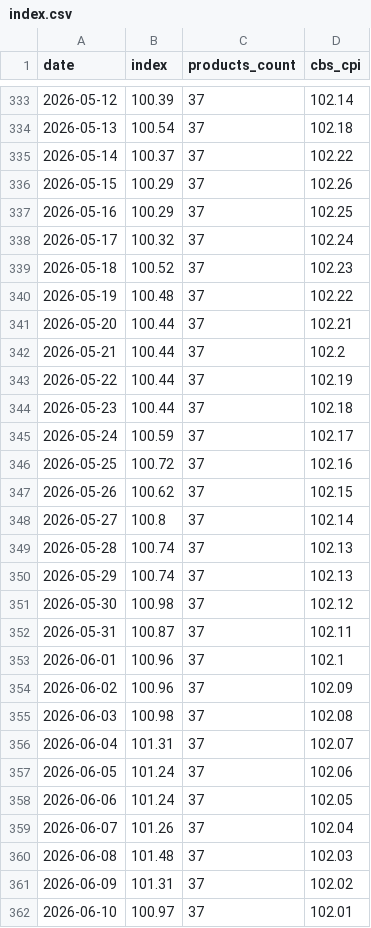
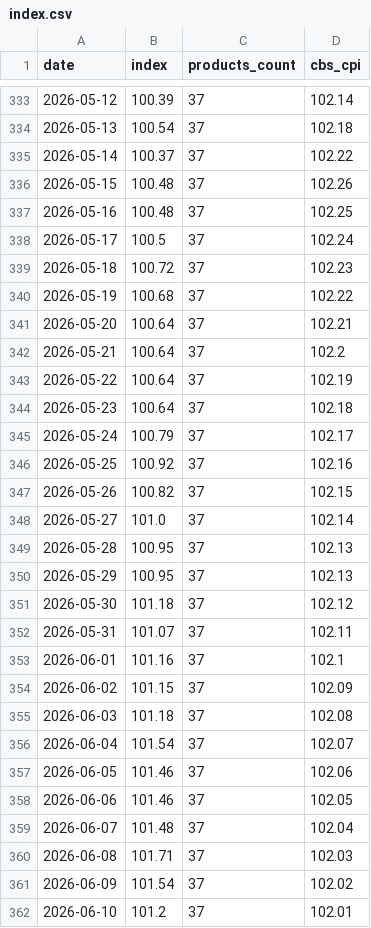
Before and after one commit to samueldratwa-TG/tsarchan-web, a CSV file: public/data/index.csv, drawn as a sheet; only a part is shown, gaps mark what is left out; the diff covers the shown part only.

```diff
--- a/public/data/index.csv
+++ b/public/data/index.csv
@@ -335,28 +335,28 @@
 2026-05-14,100.37,37,102.22
-2026-05-15,100.29,37,102.26
-2026-05-16,100.29,37,102.25
-2026-05-17,100.32,37,102.24
-2026-05-18,100.52,37,102.23
-2026-05-19,100.48,37,102.22
-2026-05-20,100.44,37,102.21
-2026-05-21,100.44,37,102.2
-2026-05-22,100.44,37,102.19
-2026-05-23,100.44,37,102.18
-2026-05-24,100.59,37,102.17
-2026-05-25,100.72,37,102.16
-2026-05-26,100.62,37,102.15
-2026-05-27,100.8,37,102.14
-2026-05-28,100.74,37,102.13
-2026-05-29,100.74,37,102.13
-2026-05-30,100.98,37,102.12
-2026-05-31,100.87,37,102.11
-2026-06-01,100.96,37,102.1
-2026-06-02,100.96,37,102.09
-2026-06-03,100.98,37,102.08
-2026-06-04,101.31,37,102.07
-2026-06-05,101.24,37,102.06
-2026-06-06,101.24,37,102.05
-2026-06-07,101.26,37,102.04
-2026-06-08,101.48,37,102.03
-2026-06-09,101.31,37,102.02
-2026-06-10,100.97,37,102.01
+2026-05-15,100.48,37,102.26
+2026-05-16,100.48,37,102.25
+2026-05-17,100.5,37,102.24
+2026-05-18,100.72,37,102.23
+2026-05-19,100.68,37,102.22
+2026-05-20,100.64,37,102.21
+2026-05-21,100.64,37,102.2
+2026-05-22,100.64,37,102.19
+2026-05-23,100.64,37,102.18
+2026-05-24,100.79,37,102.17
+2026-05-25,100.92,37,102.16
+2026-05-26,100.82,37,102.15
+2026-05-27,101.0,37,102.14
+2026-05-28,100.95,37,102.13
+2026-05-29,100.95,37,102.13
+2026-05-30,101.18,37,102.12
+2026-05-31,101.07,37,102.11
+2026-06-01,101.16,37,102.1
+2026-06-02,101.15,37,102.09
+2026-06-03,101.18,37,102.08
+2026-06-04,101.54,37,102.07
+2026-06-05,101.46,37,102.06
+2026-06-06,101.46,37,102.05
+2026-06-07,101.48,37,102.04
+2026-06-08,101.71,37,102.03
+2026-06-09,101.54,37,102.02
+2026-06-10,101.2,37,102.01
```
Also changed, not shown: 1 added row and 59 edited cells elsewhere in this file, public/data/daily_prices.csv, 12 other files.
